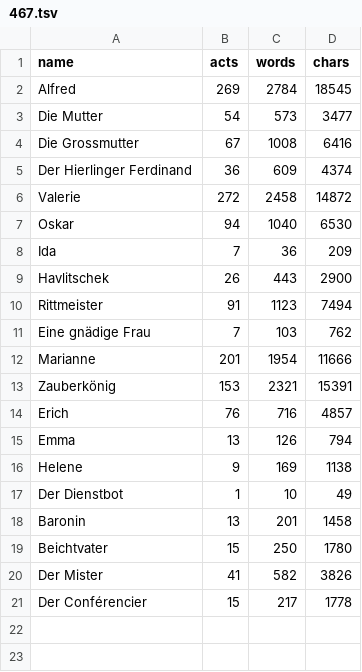
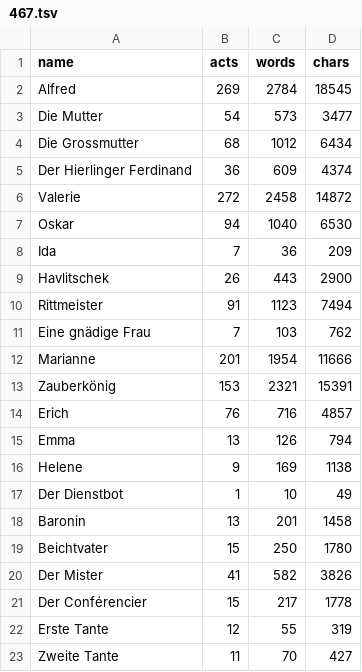
Before and after one commit to DLiNa/dlina.github.io, a TSV file: data/467.tsv, drawn as a sheet.

```diff
--- a/data/467.tsv
+++ b/data/467.tsv
@@ -3,3 +3,3 @@ Alfred	269	2784	18545
 Die Mutter	54	573	3477	
-Die Grossmutter	67	1008	6416	
+Die Grossmutter	68	1012	6434	
 Der Hierlinger Ferdinand	36	609	4374	
@@ -21 +21,3 @@ Der Mister	41	582	3826
 Der Conférencier	15	217	1778	
+Erste Tante	12	55	319	
+Zweite Tante	11	70	427	
```
Also changed, not shown: 1 other file.
